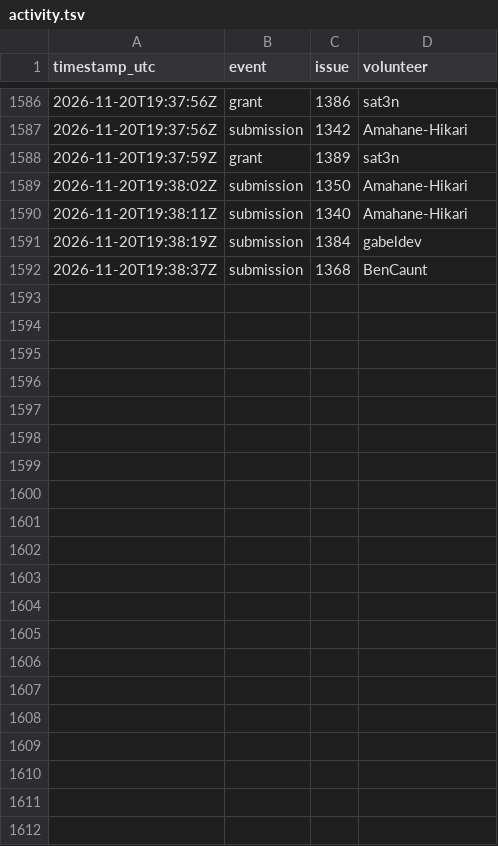
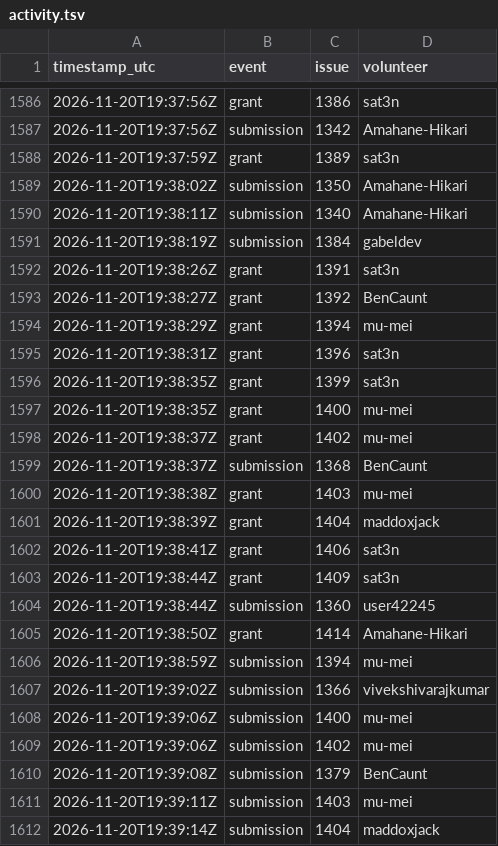
Before and after one commit to 1337isnot1337/alpoge-rh-replay, a TSV file: tracker/activity.tsv, drawn as a sheet; only a part is shown, gaps mark what is left out; the diff names each change by its address in the sheet, - before the commit and + after, or states it on an @@ line.

```diff
--- a/tracker/activity.tsv
+++ b/tracker/activity.tsv
+row 1592: 2026-11-20T19:38:26Z | grant | 1391 | sat3n
+row 1593: 2026-11-20T19:38:27Z | grant | 1392 | BenCaunt
+row 1594: 2026-11-20T19:38:29Z | grant | 1394 | mu-mei
+row 1595: 2026-11-20T19:38:31Z | grant | 1396 | sat3n
+row 1596: 2026-11-20T19:38:35Z | grant | 1399 | sat3n
+row 1597: 2026-11-20T19:38:35Z | grant | 1400 | mu-mei
+row 1598: 2026-11-20T19:38:37Z | grant | 1402 | mu-mei
+row 1600: 2026-11-20T19:38:38Z | grant | 1403 | mu-mei
+row 1601: 2026-11-20T19:38:39Z | grant | 1404 | maddoxjack
+row 1602: 2026-11-20T19:38:41Z | grant | 1406 | sat3n
+row 1603: 2026-11-20T19:38:44Z | grant | 1409 | sat3n
+row 1604: 2026-11-20T19:38:44Z | submission | 1360 | user42245
+row 1605: 2026-11-20T19:38:50Z | grant | 1414 | Amahane-Hikari
+row 1606: 2026-11-20T19:38:59Z | submission | 1394 | mu-mei
+row 1607: 2026-11-20T19:39:02Z | submission | 1366 | vivekshivarajkumar
+row 1608: 2026-11-20T19:39:06Z | submission | 1400 | mu-mei
+row 1609: 2026-11-20T19:39:06Z | submission | 1402 | mu-mei
+row 1610: 2026-11-20T19:39:08Z | submission | 1379 | BenCaunt
+row 1611: 2026-11-20T19:39:11Z | submission | 1403 | mu-mei
+row 1612: 2026-11-20T19:39:14Z | submission | 1404 | maddoxjack
```
Also changed, not shown: 2 other files.
